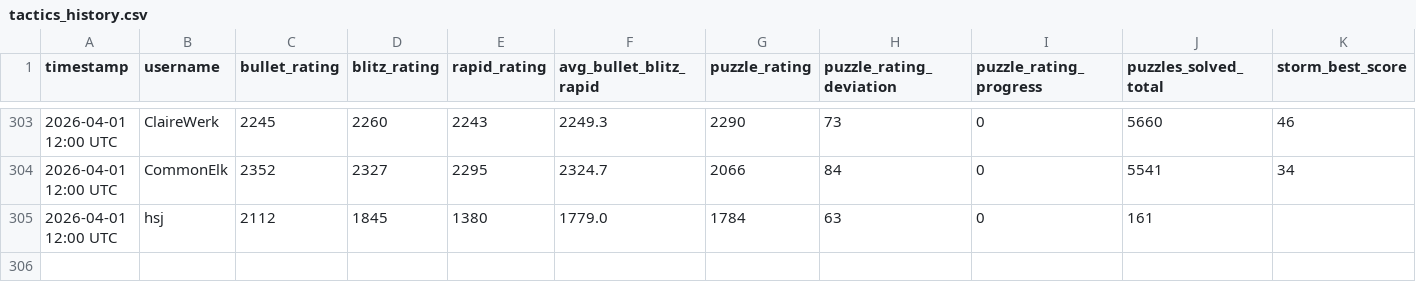
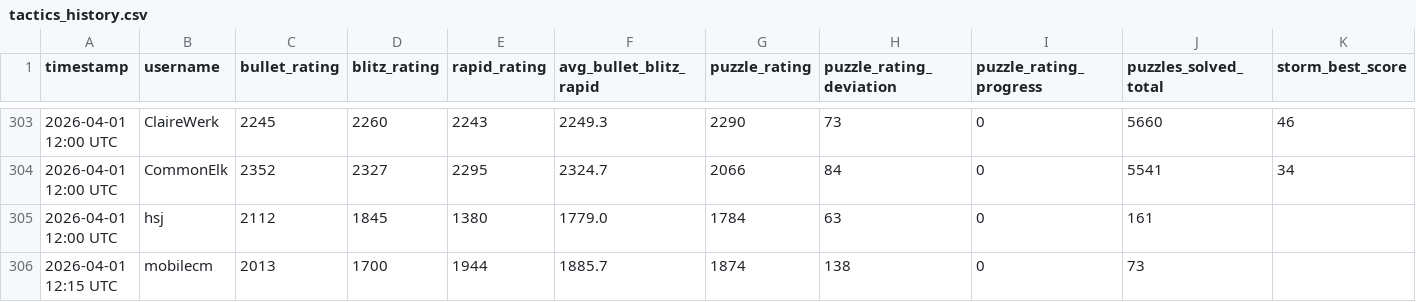
Before and after one commit to hsjAlex/TacticScramble, a CSV file: data/tactics_history.csv, drawn as a sheet; only a part is shown, gaps mark what is left out; rows hold the shown columns only; the diff names each change by its address in the sheet, - before the commit and + after, or states it on an @@ line.

```diff
--- a/data/tactics_history.csv
+++ b/data/tactics_history.csv
+row 306: 2026-04-01 12:15 UTC | mobilecm | 2013 | 1700 | 1944 | 1885.7 | 1874 | 138 | 0 | 73
```
Also changed, not shown: data/baselines.csv, data/leaderboard.csv.
